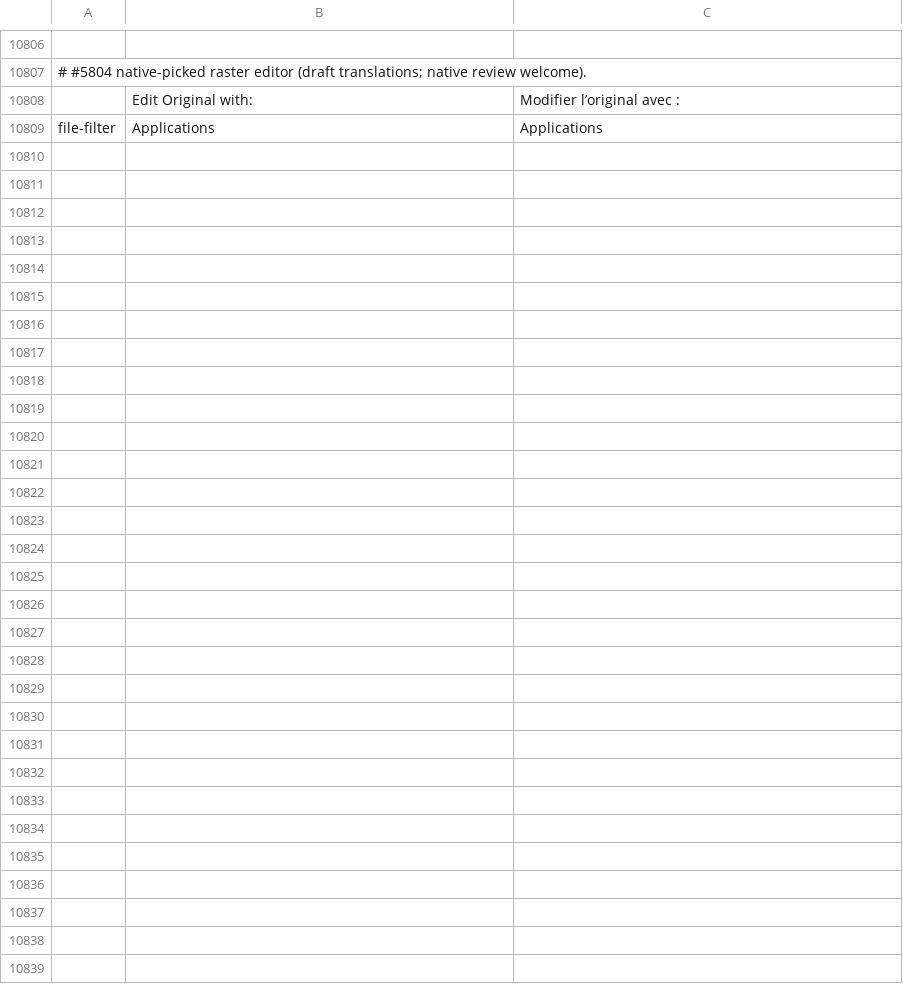
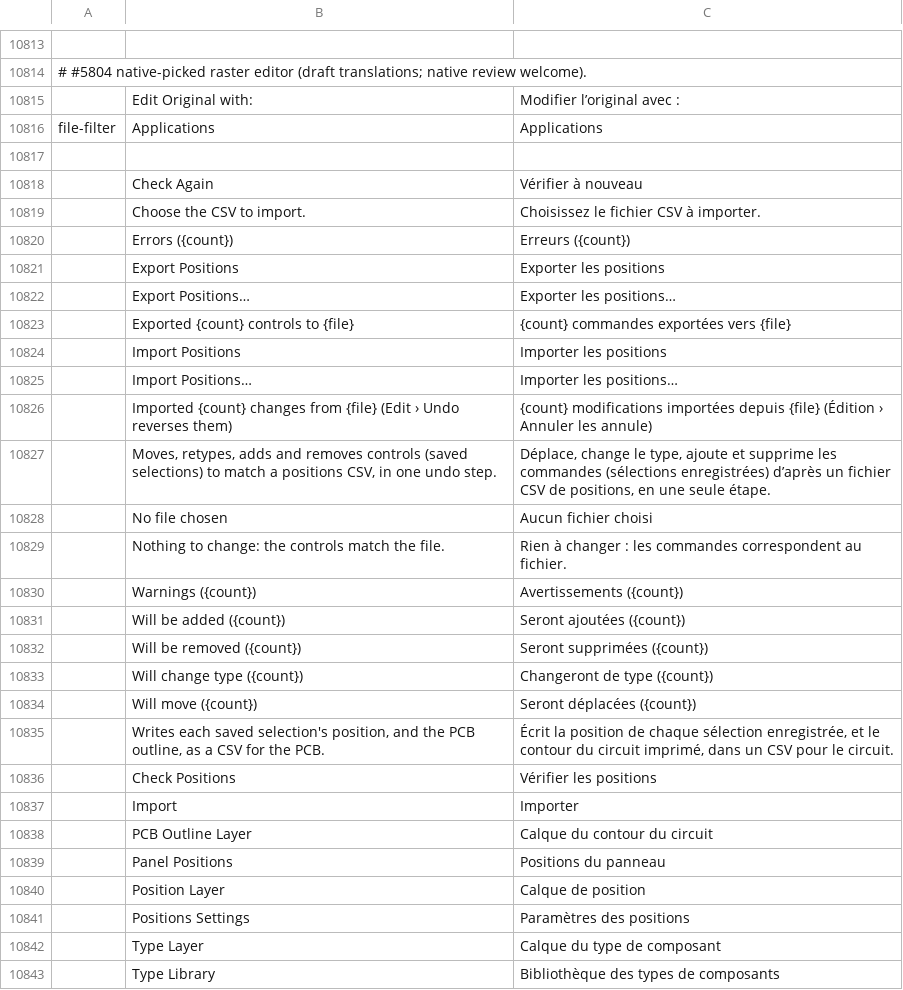
Before and after one commit to danngreen/vectorcraft, a TSV file: crates/ui-egui/src/i18n/fr.tsv, drawn as a sheet; only a part is shown, gaps mark what is left out; the diff covers the shown part only; the diff names each change by its address in the sheet, - before the commit and + after, or states it on an @@ line.

```diff
--- a/crates/ui-egui/src/i18n/fr.tsv
+++ b/crates/ui-egui/src/i18n/fr.tsv
+row 10817: (empty)
+row 10818:  | Check Again | Vérifier à nouveau
+row 10819:  | Choose the CSV to import. | Choisissez le fichier CSV à importer.
+row 10820:  | Errors ({count}) | Erreurs ({count})
+row 10821:  | Export Positions | Exporter les positions
+row 10822:  | Export Positions… | Exporter les positions…
+row 10823:  | Exported {count} controls to {file} | {count} commandes exportées vers {file}
+row 10824:  | Import Positions | Importer les positions
+row 10825:  | Import Positions… | Importer les positions…
+row 10826:  | Imported {count} changes from {file} (Edit › Undo reverses them) | {count} modifications importées depuis {file} (Édition › Annuler les annule)
+row 10827:  | Moves, retypes, adds and removes controls (saved selections) to match a positions CSV, in one undo step. | Déplace, change le type, ajoute et supprime les commandes (sélections enregistrées) d’après un fichier CSV de positions, en une seule étape.
+row 10828:  | No file chosen | Aucun fichier choisi
+row 10829:  | Nothing to change: the controls match the file. | Rien à changer : les commandes correspondent au fichier.
+row 10830:  | Warnings ({count}) | Avertissements ({count})
+row 10831:  | Will be added ({count}) | Seront ajoutées ({count})
+row 10832:  | Will be removed ({count}) | Seront supprimées ({count})
+row 10833:  | Will change type ({count}) | Changeront de type ({count})
+row 10834:  | Will move ({count}) | Seront déplacées ({count})
+row 10835:  | Writes each saved selection's position, and the PCB outline, as a CSV for the PCB. | Écrit la position de chaque sélection enregistrée, et le contour du circuit imprimé, dans un CSV pour le circuit.
+row 10836:  | Check Positions | Vérifier les positions
+row 10837:  | Import | Importer
+row 10838:  | PCB Outline Layer | Calque du contour du circuit
+row 10839:  | Panel Positions | Positions du panneau
+row 10840:  | Position Layer | Calque de position
+row 10841:  | Positions Settings | Paramètres des positions
+row 10842:  | Type Layer | Calque du type de composant
+row 10843:  | Type Library | Bibliothèque des types de composants
```
Also changed, not shown: 7 added rows elsewhere in this file, crates/ui-egui/src/i18n/el.tsv, crates/ui-egui/src/i18n/hu.tsv, 37 other files.
